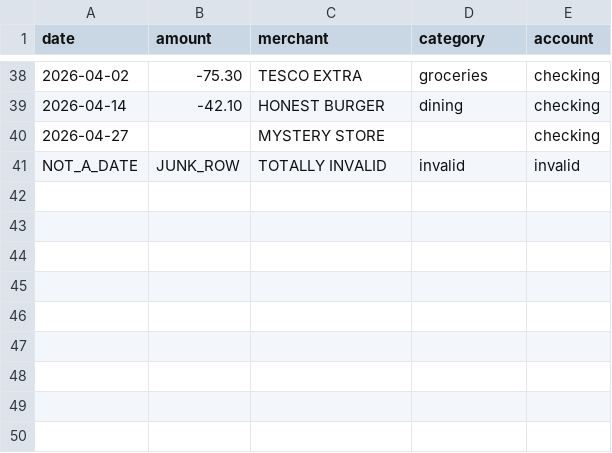
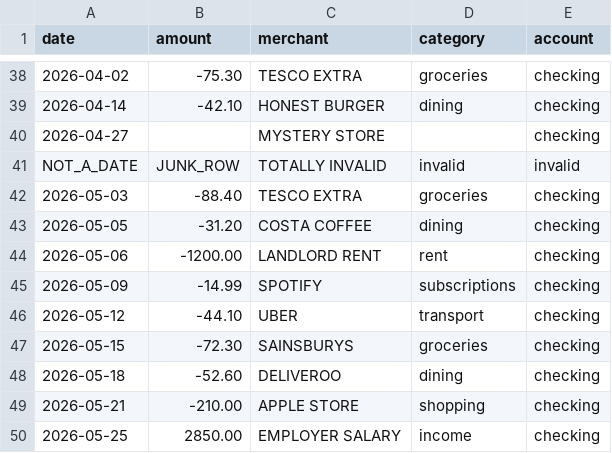
Before and after one commit to Awaisryk/WalletWise, a CSV file: infra/db/sample/transactions.csv, drawn as a sheet; only a part is shown, gaps mark what is left out; the diff names each change by its address in the sheet, - before the commit and + after, or states it on an @@ line.

```diff
--- a/infra/db/sample/transactions.csv
+++ b/infra/db/sample/transactions.csv
+row 42: 2026-05-03 | -88.40 | TESCO EXTRA | groceries | checking
+row 43: 2026-05-05 | -31.20 | COSTA COFFEE | dining | checking
+row 44: 2026-05-06 | -1200.00 | LANDLORD RENT | rent | checking
+row 45: 2026-05-09 | -14.99 | SPOTIFY | subscriptions | checking
+row 46: 2026-05-12 | -44.10 | UBER | transport | checking
+row 47: 2026-05-15 | -72.30 | SAINSBURYS | groceries | checking
+row 48: 2026-05-18 | -52.60 | DELIVEROO | dining | checking
+row 49: 2026-05-21 | -210.00 | APPLE STORE | shopping | checking
+row 50: 2026-05-25 | 2850.00 | EMPLOYER SALARY | income | checking
```
